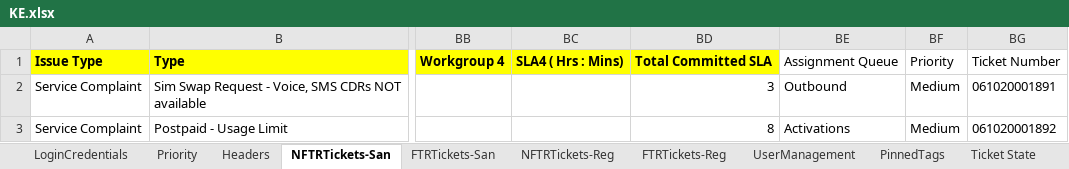
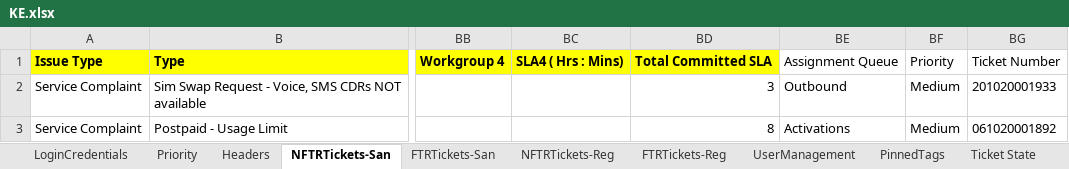
Before and after one commit to michaeadi/cs-portal-automation_selenium, an Excel workbook: Excels/KE.xlsx, sheet NFTRTickets-San, drawn as a sheet; only a part is shown, gaps mark what is left out; values as stored, in another font and other column widths than the file's, no borders; the diff names each change by its address in the sheet, - before the commit and + after, or states it on an @@ line.

Commit message:
https://jira.airtel.africa/jira/browse/CST-3527:Ticket Bulk Update-Complete

```diff
--- a/Excels/KE.xlsx (sheet NFTRTickets-San)
+++ b/Excels/KE.xlsx (sheet NFTRTickets-San)
-BG2: 061020001891
+BG2: 201020001933
```
Also changed, not shown: charts or pictures.
